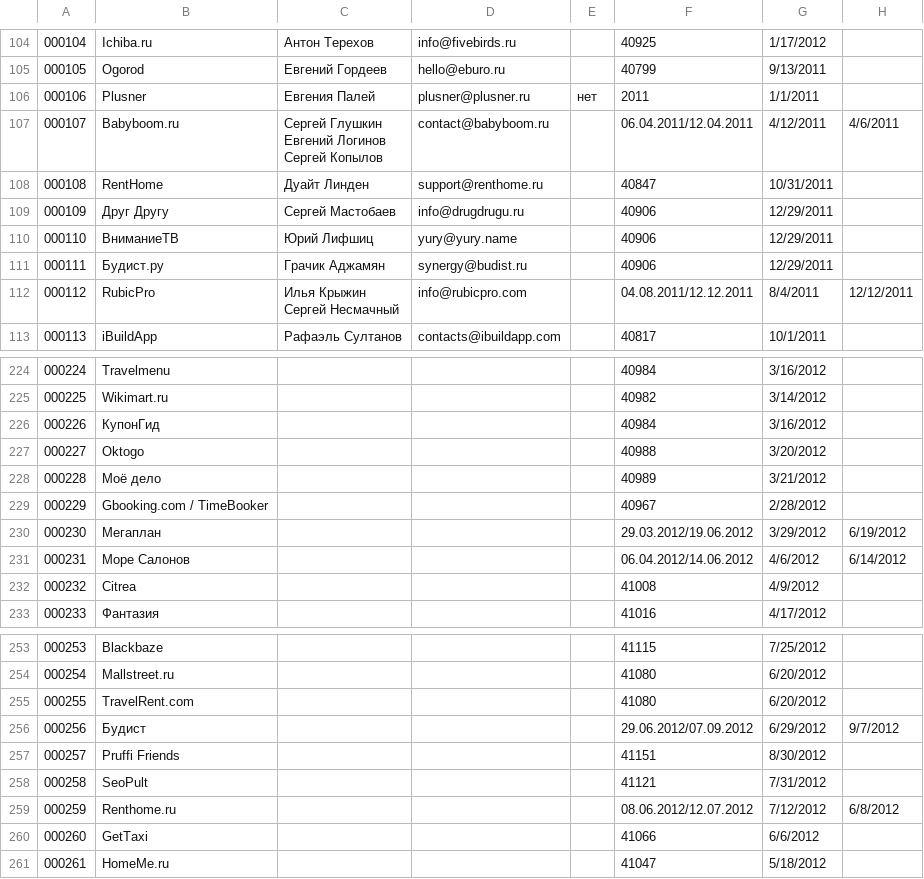
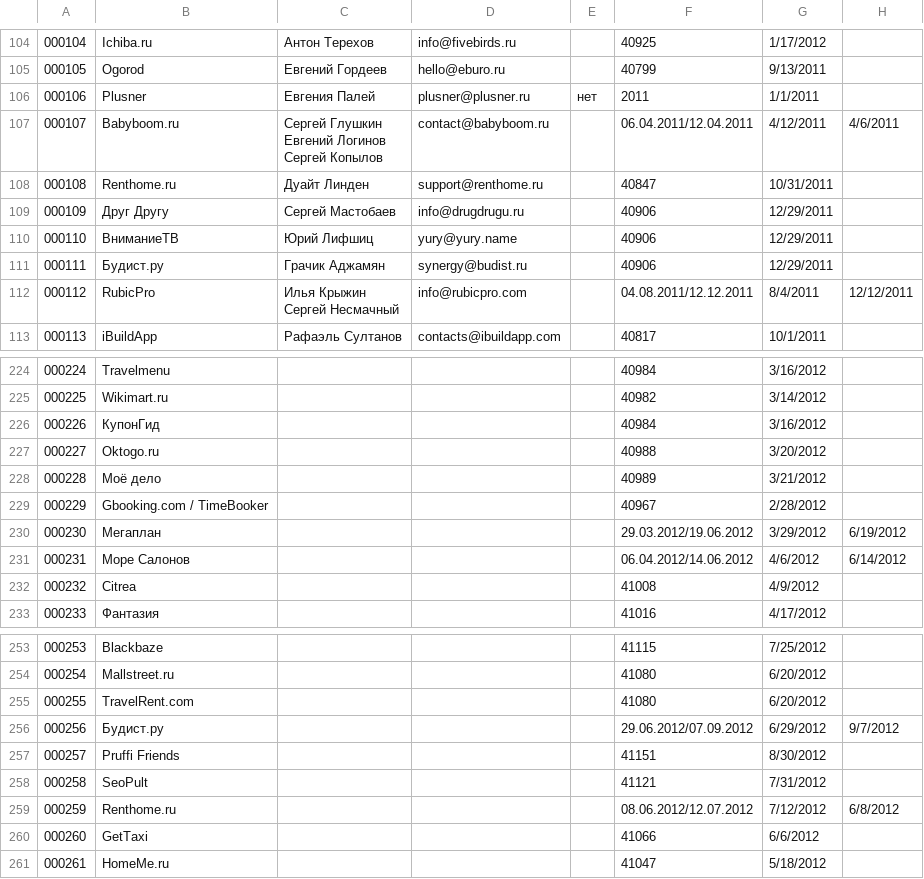
Before and after one commit to Ajaxy/VentureDB, a CSV file: db/deals/deals.csv, drawn as a sheet; only a part is shown, gaps mark what is left out; the diff names each change by its address in the sheet, - before the commit and + after, or states it on an @@ line.

```diff
--- a/db/deals/deals.csv
+++ b/db/deals/deals.csv
-B108: RentHome
+B108: Renthome.ru
-B227: Oktogo
+B227: Oktogo.ru
-B256: Будист
+B256: Будист.ру
```
Also changed, not shown: 43 other files.
